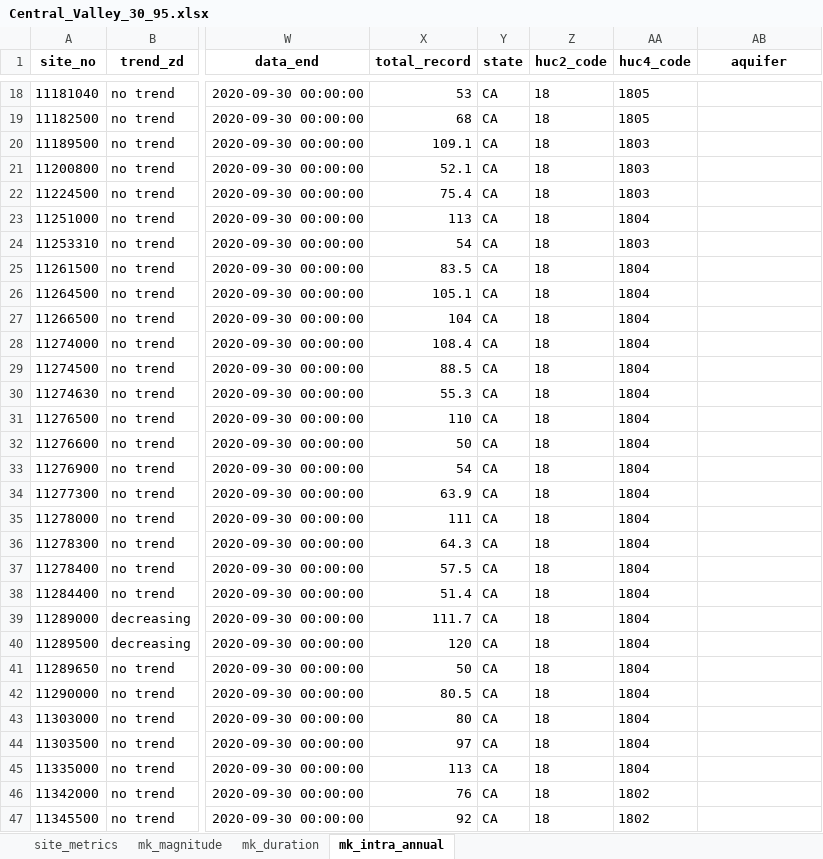
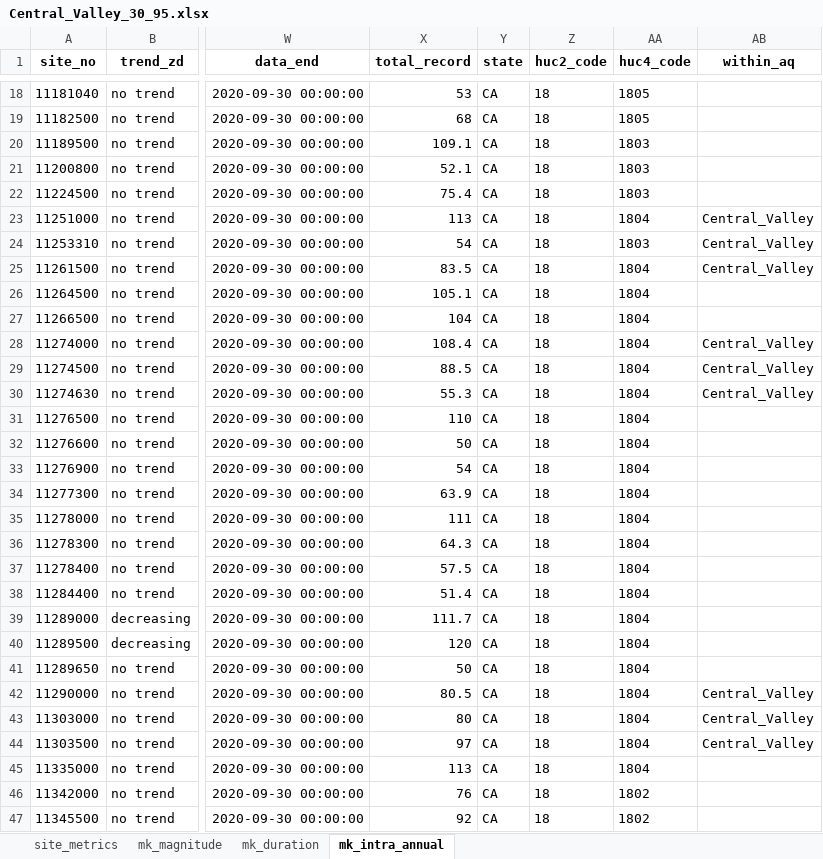
Before and after one commit to AlekWithK/DahlkeLab_LAWR, an Excel workbook: Prelim_Data/Central_Valley/Central_Valley_30_95.xlsx, sheet mk_intra_annual, drawn as a sheet; only a part is shown, gaps mark what is left out; values as stored, in another font and other column widths than the file's, no borders; the diff covers the shown part only; the diff names each change by its address in the sheet, - before the commit and + after, or states it on an @@ line.

```diff
--- a/Prelim_Data/Central_Valley/Central_Valley_30_95.xlsx (sheet mk_intra_annual)
+++ b/Prelim_Data/Central_Valley/Central_Valley_30_95.xlsx (sheet mk_intra_annual)
-AB1: aquifer
+AB1: within_aq
-AB23:AB25 (within_aq): (empty)
+AB23:AB25 (within_aq): Central_Valley
-AB28:AB30 (within_aq): (empty)
+AB28:AB30 (within_aq): Central_Valley
-AB42:AB44 (within_aq): (empty)
+AB42:AB44 (within_aq): Central_Valley
```
Also changed, not shown: 15 edited cells elsewhere in this sheet, sheet site_metrics, sheet mk_duration, sheet mk_magnitude, Prelim_Data/High_Plains/High_Plains_50_95.xlsx, 52 other files.
